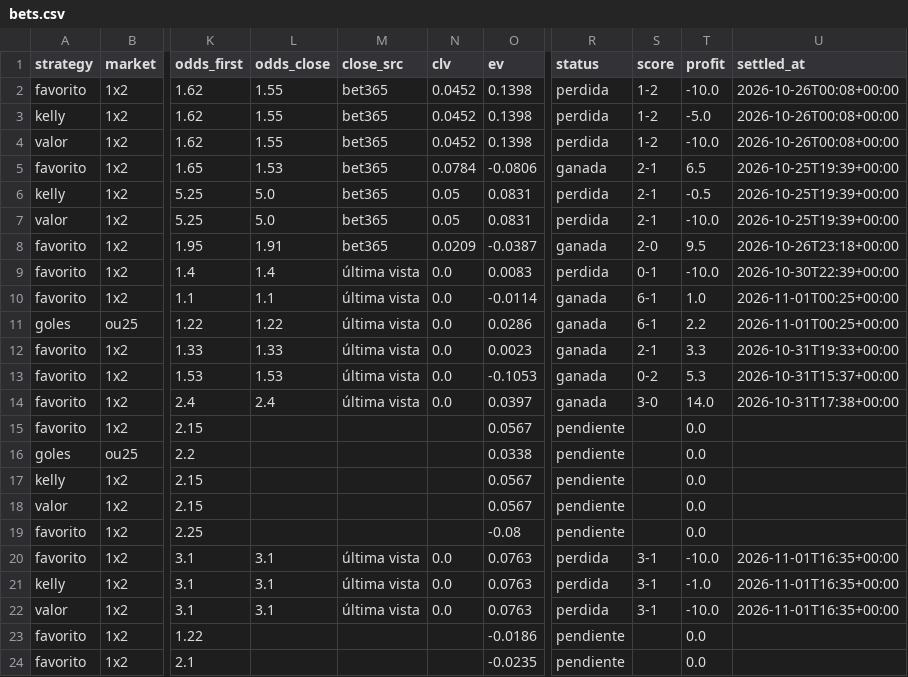
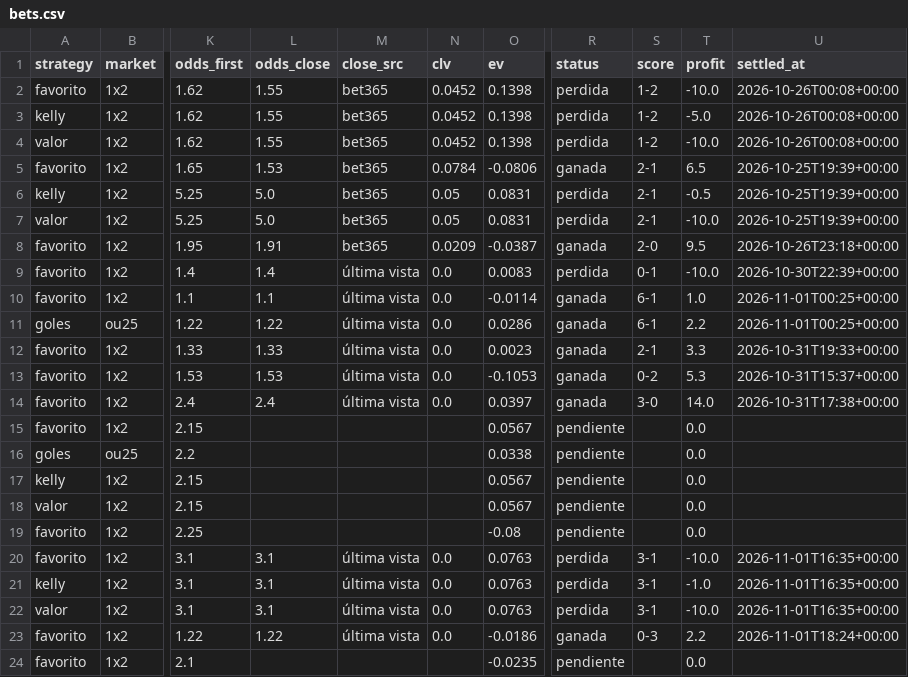
Before and after one commit to SergioMS02/laliga-predictor, a CSV file: predictions/bets.csv, drawn as a sheet; only a part is shown, gaps mark what is left out; the diff names each change by its address in the sheet, - before the commit and + after, or states it on an @@ line.

```diff
--- a/predictions/bets.csv
+++ b/predictions/bets.csv
-L23 (odds_close): (empty)
+L23 (odds_close): 1.22
-M23 (close_src): (empty)
+M23 (close_src): última vista
-N23 (clv): (empty)
+N23 (clv): 0.0
-R23 (status): pendiente
+R23 (status): ganada
-S23 (score): (empty)
+S23 (score): 0-3
-T23 (profit): 0.0
+T23 (profit): 2.2
-U23 (settled_at): (empty)
+U23 (settled_at): 2026-11-01T18:24+00:00
```
Also changed, not shown: data/raw/coaches_wikidata.csv, 9 other files.
